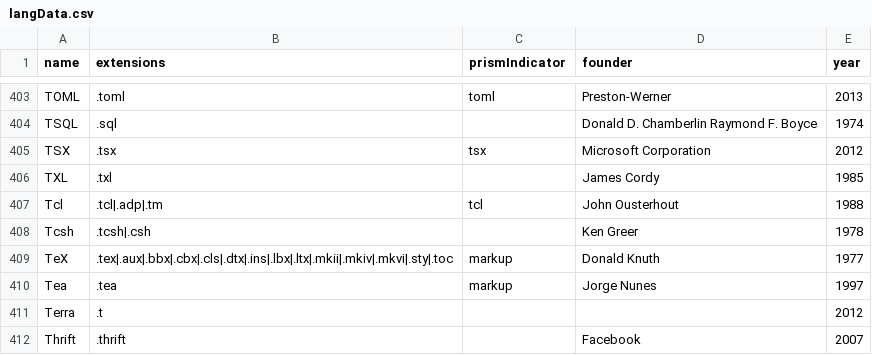
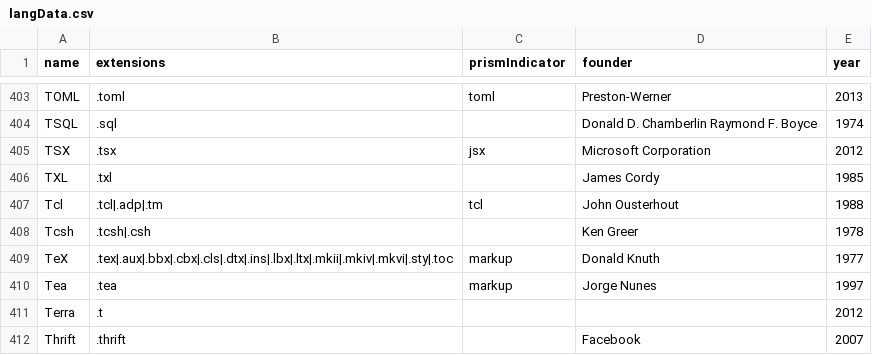
Before and after one commit to neel1996/langline, a CSV file: data/langData.csv, drawn as a sheet; only a part is shown, gaps mark what is left out.

Commit message:
replace tsx prism indicator with jsx to resolve build time error for gitconvex

```diff
--- a/data/langData.csv
+++ b/data/langData.csv
@@ -404,3 +404,3 @@ TOML,.toml,toml,Preston-Werner,2013
 TSQL,.sql,,Donald D. Chamberlin Raymond F. Boyce,1974
-TSX,.tsx,tsx,Microsoft Corporation,2012
+TSX,.tsx,jsx,Microsoft Corporation,2012
 TXL,.txl,,James Cordy,1985
```
Also changed, not shown: 3 other files.
